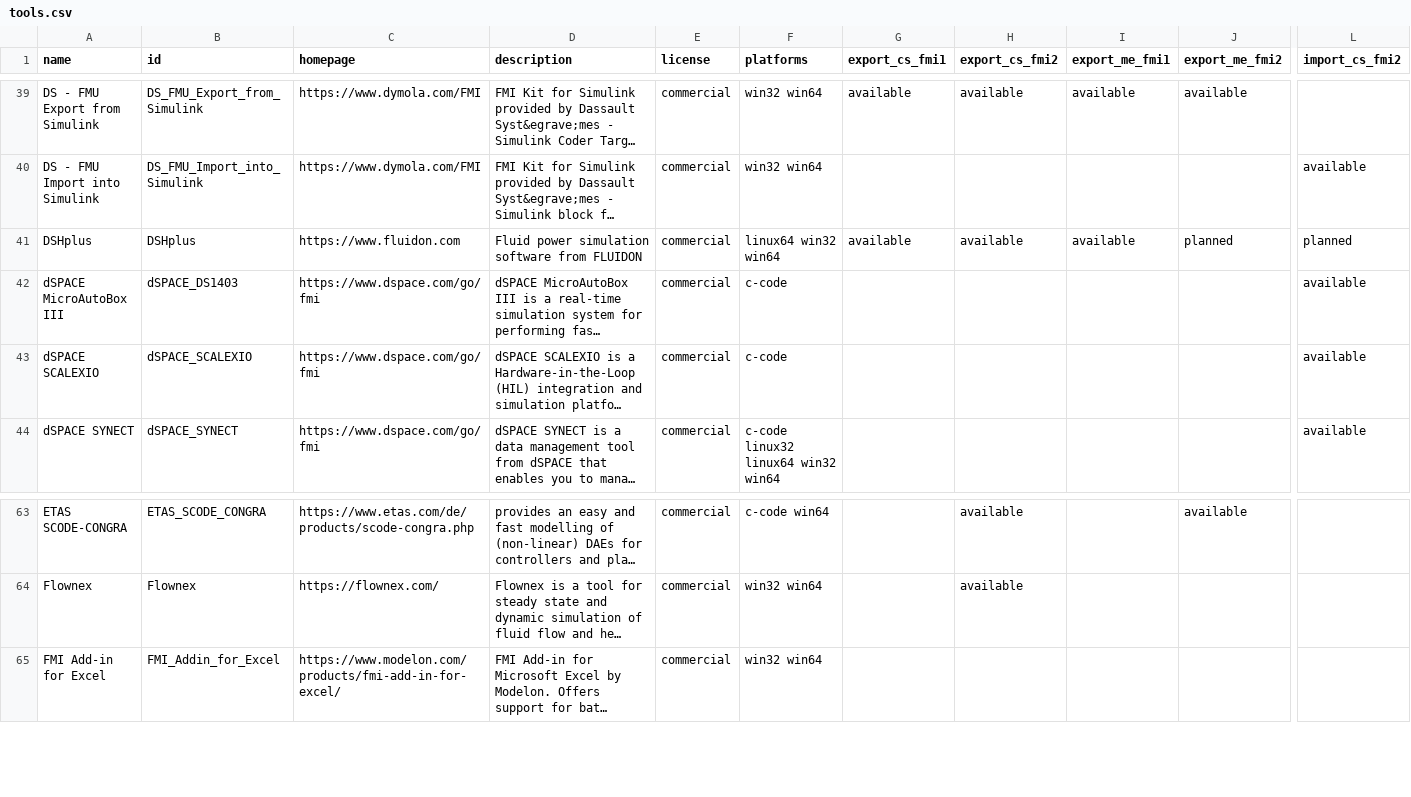
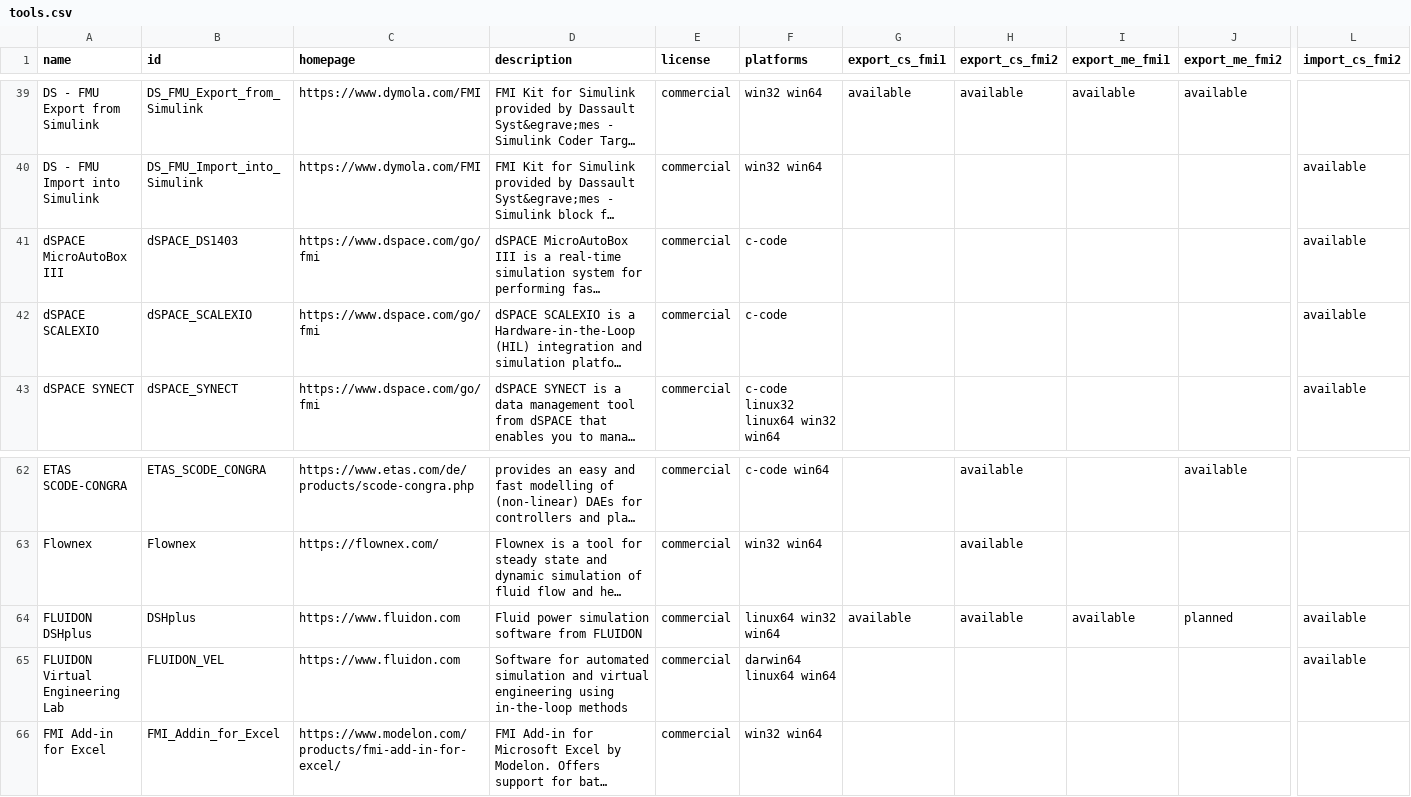
Before and after one commit to modelica/fmi-standard.org, a CSV file: _data/tools.csv, drawn as a sheet; only a part is shown, gaps mark what is left out; long unchanged cells end in …; removed rows and columns are numbered as before the commit, all else as after; rows hold the shown columns only; the diff names each change by its address in the sheet, - before the commit and + after, or states it on an @@ line.

Commit message:
Update DSHplus in tools.csv (#291)

```diff
--- a/_data/tools.csv
+++ b/_data/tools.csv
-row 41: DSHplus | DSHplus | https://www.fluidon.com | Fluid power simulation software from FLUIDON | commercial | linux64 win32 win64 | available | available | available | planned | planned
+row 64: FLUIDON DSHplus | DSHplus | https://www.fluidon.com | Fluid power simulation software from FLUIDON | commercial | linux64 win32 win64 | available | available | available | planned | available
+row 65: FLUIDON Virtual Engineering Lab | FLUIDON_VEL | https://www.fluidon.com | Software for automated simulation and virtual engineering using in-the-loop methods | commercial | darwin64 linux64 win64 |  |  |  |  | available
```
